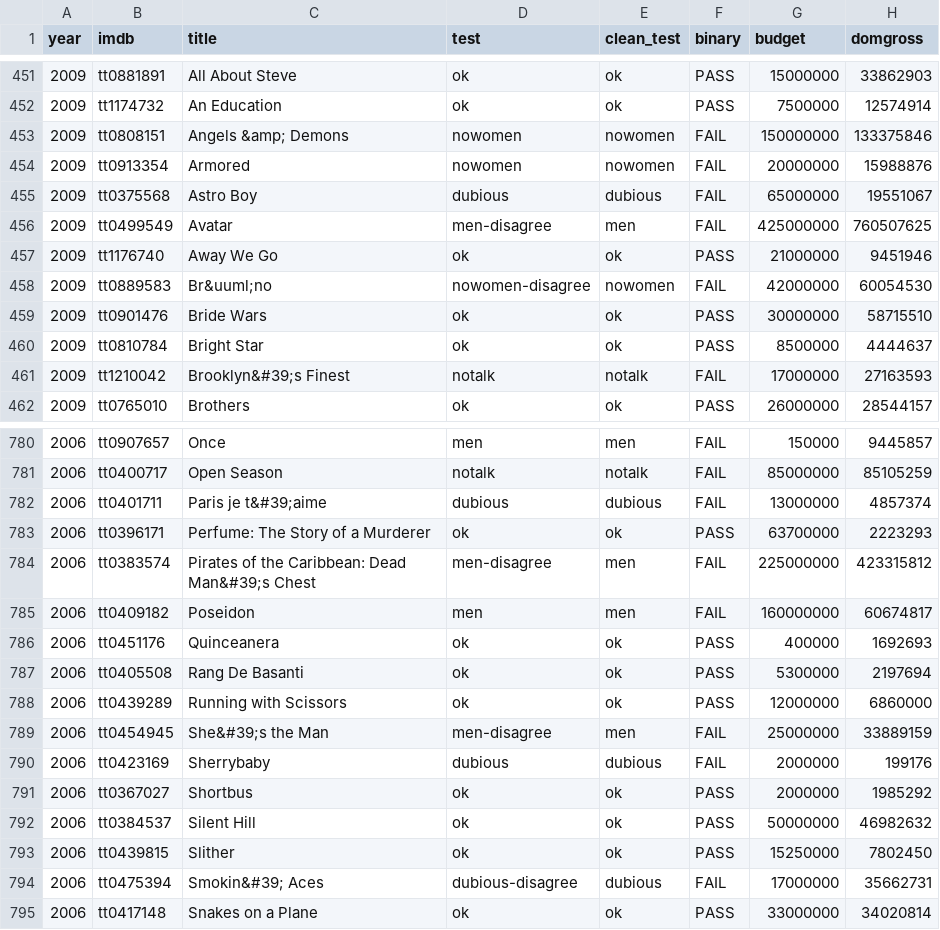
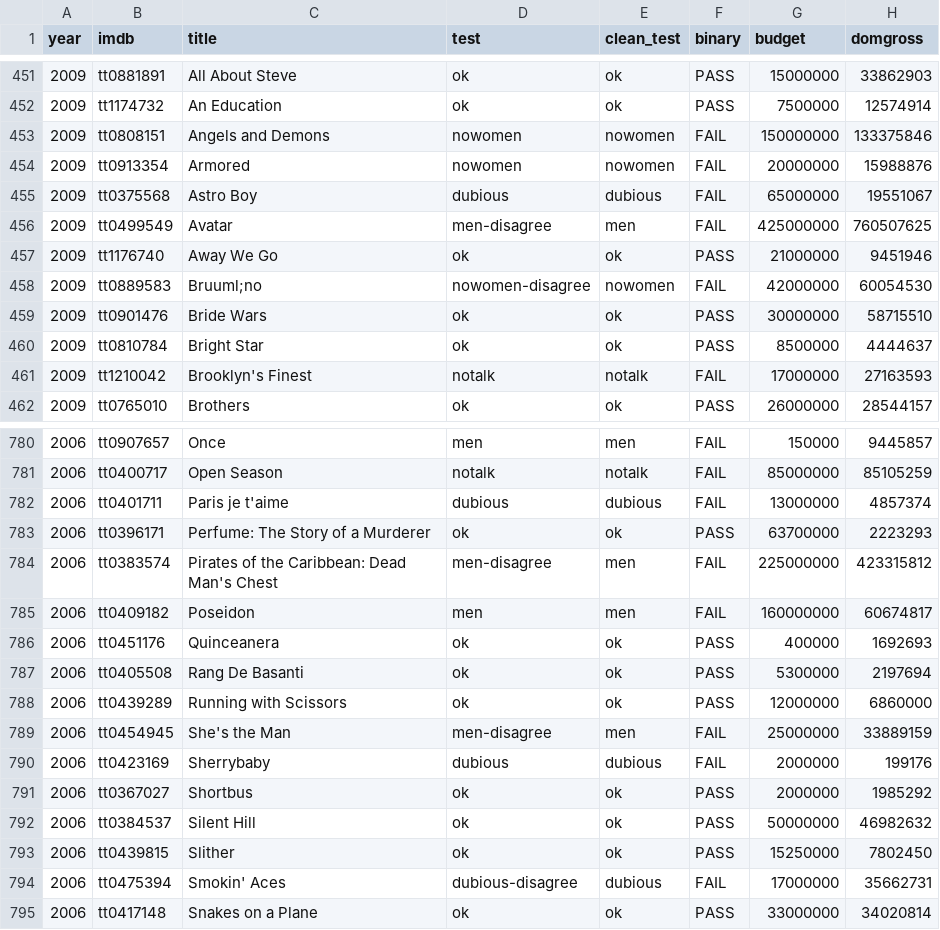
Before and after one commit to mariannamullens/bechdel-test, a CSV file: movies.csv, drawn as a sheet; only a part is shown, gaps mark what is left out; the diff covers the shown part only; the diff names each change by its address in the sheet, - before the commit and + after, or states it on an @@ line.

```diff
--- a/movies.csv
+++ b/movies.csv
-C453 (title): Angels &amp; Demons
+C453 (title): Angels and Demons
-C458 (title): Br&uuml;no
+C458 (title): Bruuml;no
-C461 (title): Brooklyn&#39;s Finest
+C461 (title): Brooklyn's Finest
-C782 (title): Paris je t&#39;aime
+C782 (title): Paris je t'aime
-C784 (title): Pirates of the Caribbean: Dead Man&#39;s Chest
+C784 (title): Pirates of the Caribbean: Dead Man's Chest
-C789 (title): She&#39;s the Man
+C789 (title): She's the Man
-C794 (title): Smokin&#39; Aces
+C794 (title): Smokin' Aces
```
Also changed, not shown: 91 edited cells elsewhere in this file, 5 other files.
